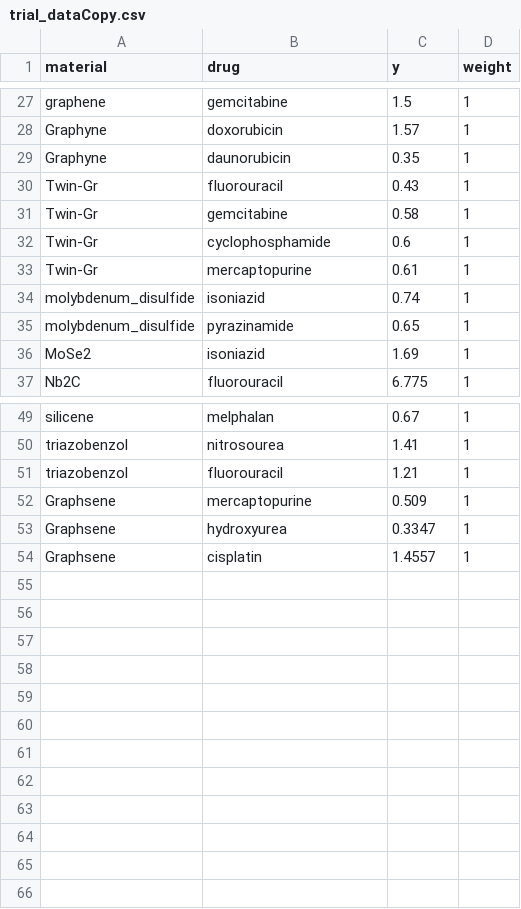
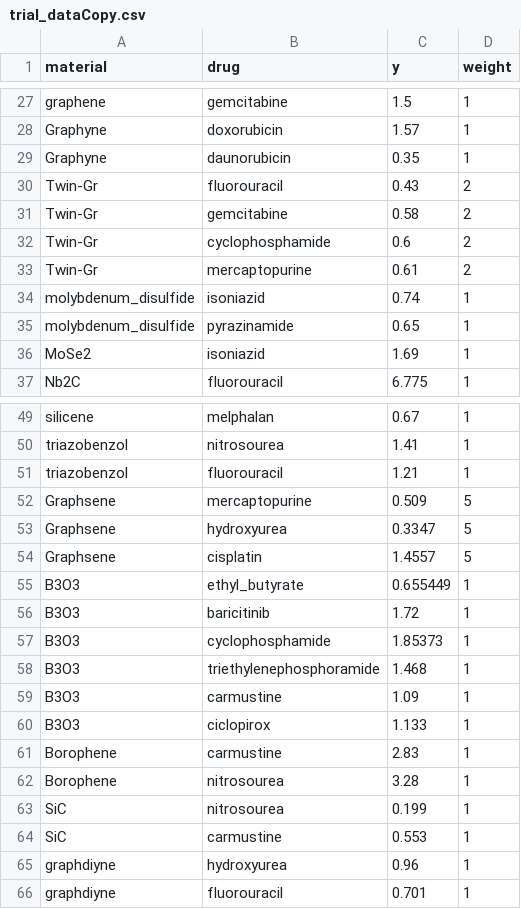
Before and after one commit to spranav1205/Mini-Projects, a CSV file: MM Interaction/trial_dataCopy.csv, drawn as a sheet; only a part is shown, gaps mark what is left out; the diff names each change by its address in the sheet, - before the commit and + after, or states it on an @@ line.

```diff
--- a/MM Interaction/trial_dataCopy.csv
+++ b/MM Interaction/trial_dataCopy.csv
-D30:D33 (weight): 1
+D30:D33 (weight): 2
-D52:D54 (weight): 1
+D52:D54 (weight): 5
+row 55: B3O3 | ethyl_butyrate | 0.655449 | 1
+row 56: B3O3 | baricitinib | 1.72 | 1
+row 57: B3O3 | cyclophosphamide | 1.85373 | 1
+row 58: B3O3 | triethylenephosphoramide | 1.468 | 1
+row 59: B3O3 | carmustine | 1.09 | 1
+row 60: B3O3 | ciclopirox | 1.133 | 1
+row 61: Borophene | carmustine | 2.83 | 1
+row 62: Borophene | nitrosourea | 3.28 | 1
+row 63: SiC | nitrosourea | 0.199 | 1
+row 64: SiC | carmustine | 0.553 | 1
+row 65: graphdiyne | hydroxyurea | 0.96 | 1
+row 66: graphdiyne | fluorouracil | 0.701 | 1
```
Also changed, not shown: MM Interaction/drug_predictions_GCN.csv, MM Interaction/drug_predictions_transformer.csv, 8 other files.
